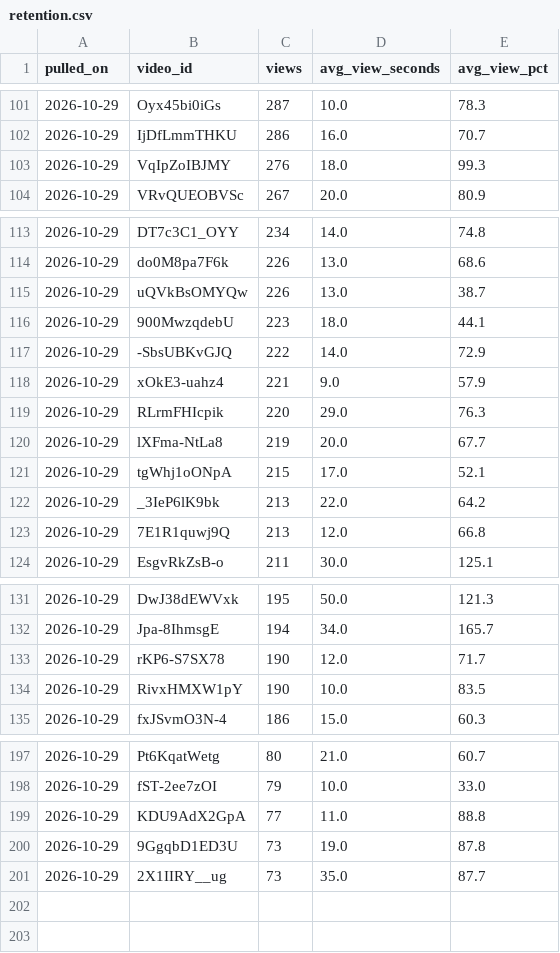
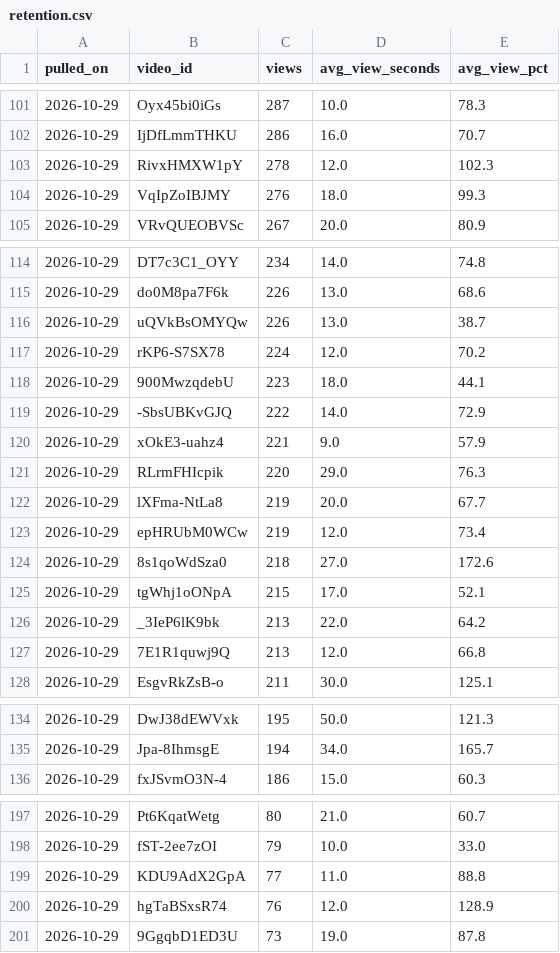
Before and after one commit to soicism2026-ex/stoic-bot, a CSV file: data/retention.csv, drawn as a sheet; only a part is shown, gaps mark what is left out; the diff covers the shown part only.

```diff
--- a/data/retention.csv
+++ b/data/retention.csv
@@ -102,2 +102,3 @@ pulled_on,video_id,views,avg_view_seconds,avg_view_pct
 2026-10-29,IjDfLmmTHKU,286,16.0,70.7
+2026-10-29,RivxHMXW1pY,278,12.0,102.3
 2026-10-29,VqIpZoIBJMY,276,18.0,99.3
@@ -115,2 +116,3 @@ pulled_on,video_id,views,avg_view_seconds,avg_view_pct
 2026-10-29,uQVkBsOMYQw,226,13.0,38.7
+2026-10-29,rKP6-S7SX78,224,12.0,70.2
 2026-10-29,900MwzqdebU,223,18.0,44.1
@@ -120,2 +122,4 @@ pulled_on,video_id,views,avg_view_seconds,avg_view_pct
 2026-10-29,lXFma-NtLa8,219,20.0,67.7
+2026-10-29,epHRUbM0WCw,219,12.0,73.4
+2026-10-29,8s1qoWdSza0,218,27.0,172.6
 2026-10-29,tgWhj1oONpA,215,17.0,52.1
@@ -132,4 +135,2 @@ pulled_on,video_id,views,avg_view_seconds,avg_view_pct
 2026-10-29,Jpa-8IhmsgE,194,34.0,165.7
-2026-10-29,rKP6-S7SX78,190,12.0,71.7
-2026-10-29,RivxHMXW1pY,190,10.0,83.5
 2026-10-29,fxJSvmO3N-4,186,15.0,60.3
@@ -199,3 +199,3 @@ pulled_on,video_id,views,avg_view_seconds,avg_view_pct
 2026-10-29,KDU9AdX2GpA,77,11.0,88.8
+2026-10-29,hgTaBSxsR74,76,12.0,128.9
 2026-10-29,9GgqbD1ED3U,73,19.0,87.8
-2026-10-29,2X1IIRY__ug,73,35.0,87.7
```
Also changed, not shown: 2 removed rows, 6 moved rows and 2 edited cells elsewhere in this file, data/channel_stats.csv, data/retention_curves.csv, 1 other file.
